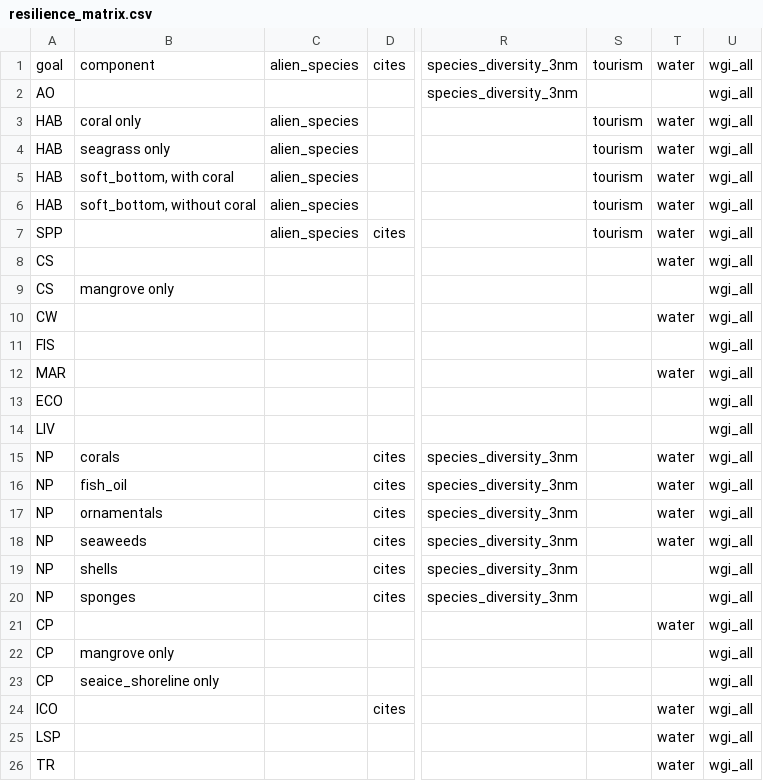
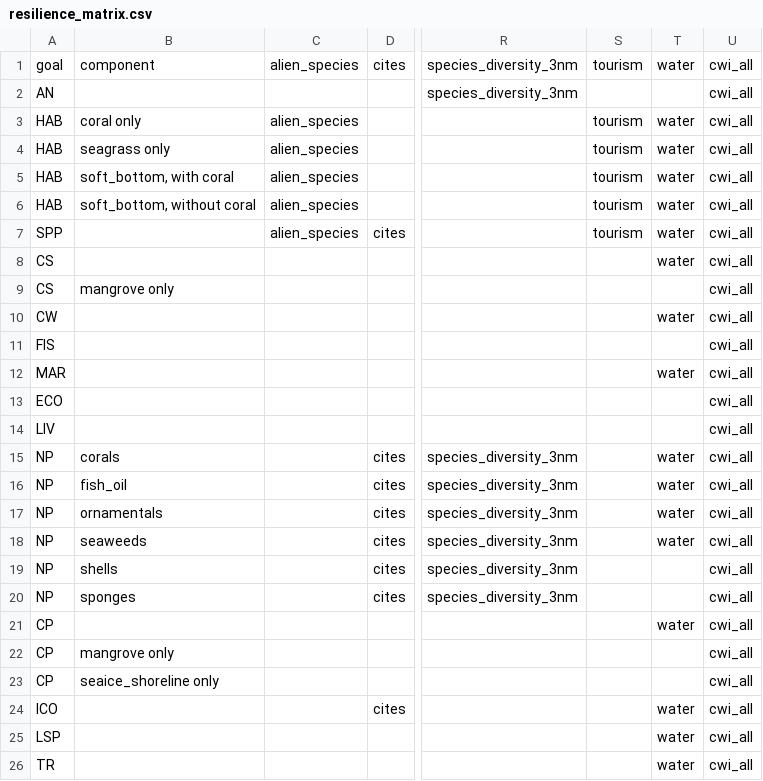
Before and after one commit to OHI-Science/ohi-canada, a CSV file: eezCHONE/conf/resilience_matrix.csv, drawn as a sheet; only a part is shown, gaps mark what is left out; the diff names each change by its address in the sheet, - before the commit and + after, or states it on an @@ line.

```diff
--- a/eezCHONE/conf/resilience_matrix.csv
+++ b/eezCHONE/conf/resilience_matrix.csv
-U1:U26: wgi_all
+U1:U26: cwi_all
-A2: AO
+A2: AN
```
Also changed, not shown: eezCHONE/conf/goals.csv, eezCHONE/conf/pressures_matrix.csv, 15 other files.
